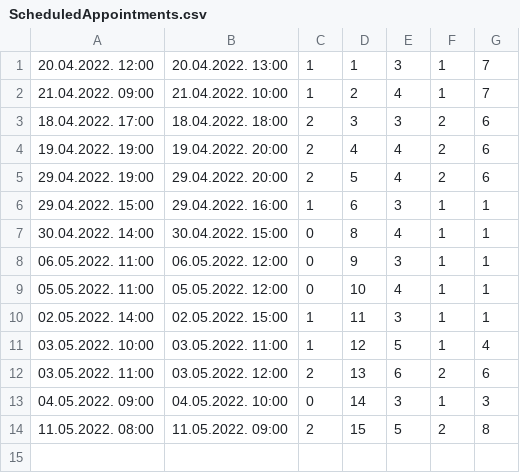
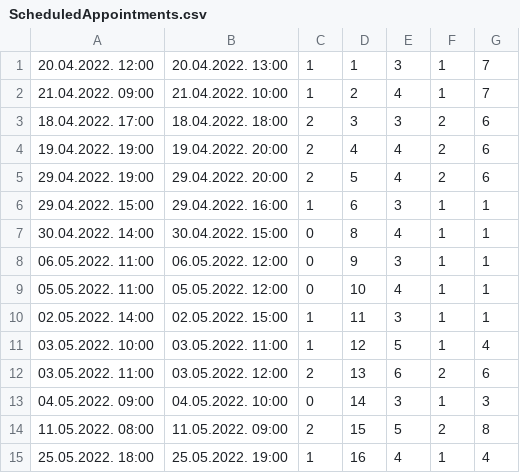
Before and after one commit to miloszeljko00/zdravstvena-ustanova, a CSV file: zdravstvena_ustanova/Resources/data/ScheduledAppointments.csv, drawn as a sheet.

Commit message:
NewAppointmentPage updated

```diff
--- a/zdravstvena_ustanova/Resources/data/ScheduledAppointments.csv
+++ b/zdravstvena_ustanova/Resources/data/ScheduledAppointments.csv
@@ -14 +14,2 @@
 11.05.2022. 08:00;11.05.2022. 09:00;2;15;5;2;8
+25.05.2022. 18:00;25.05.2022. 19:00;1;16;4;1;4
```
Also changed, not shown: zdravstvena_ustanova/Resources/data/Patients.csv, 3 other files.
